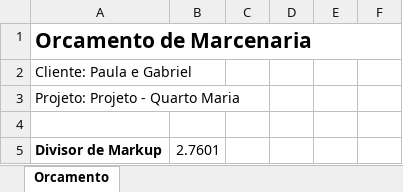
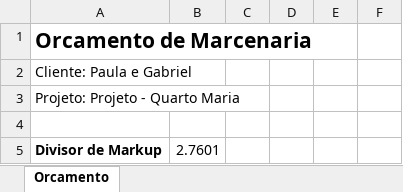
Before and after one commit to marcelopontes678-bit/cronograma-ia, an Excel workbook: orcamento-marcenaria/output/orcamento_final.xlsx, sheet Orcamento, drawn as a sheet; only a part is shown; values as stored, in another font and other column widths than the file's, no borders; removed rows and columns are numbered as before the commit, all else as after; the diff covers the shown part only; the diff names each change by its address in the sheet, - before the commit and + after, or states it on an @@ line.

```diff
--- a/orcamento-marcenaria/output/orcamento_final.xlsx (sheet Orcamento)
+++ b/orcamento-marcenaria/output/orcamento_final.xlsx (sheet Orcamento)
-A1:F1 merged
+A1:E1 merged
```
Also changed, not shown: 58 added rows, 3 removed rows, 30 edited cells and cell formats elsewhere in this sheet, orcamento-marcenaria/config/tabela_precos_referencia.xlsx, orcamento-marcenaria/config/tabela_precos_referencia_MODELO.xlsx, 5 other files.
